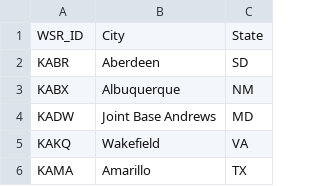
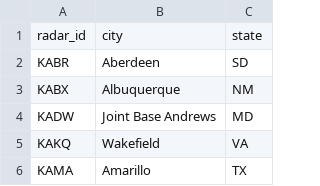
Before and after one commit to DavidnBui/DataStormers, a CSV file: radar_locations.csv, drawn as a sheet; only a part is shown; removed rows and columns are numbered as before the commit, all else as after; the diff names each change by its address in the sheet, - before the commit and + after, or states it on an @@ line.

```diff
--- a/radar_locations.csv
+++ b/radar_locations.csv
-row 1: WSR_ID | City | State
+row 1: radar_id | city | state
```
Also changed, not shown: 2 other files.
